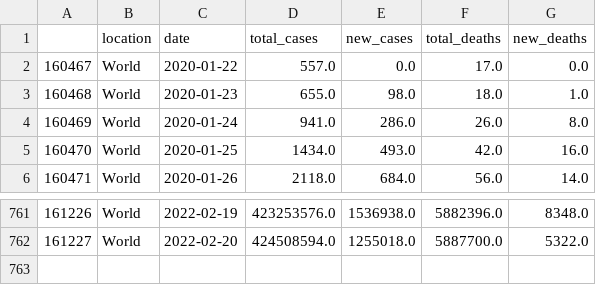
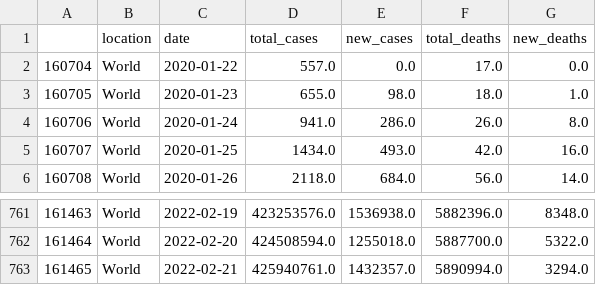
Before and after one commit to antonio-hickey/gDash, a CSV file: app/data/covid/world_c19.csv, drawn as a sheet; only a part is shown, gaps mark what is left out; the diff names each change by its address in the sheet, - before the commit and + after, or states it on an @@ line.

Commit message:
Automated Data Update

```diff
--- a/app/data/covid/world_c19.csv
+++ b/app/data/covid/world_c19.csv
@@ column A renumbered between rows 2 and 762 @@
+row 763: 161465 | World | 2022-02-21 | 425940761.0 | 1432357.0 | 5890994.0 | 3294.0
```
